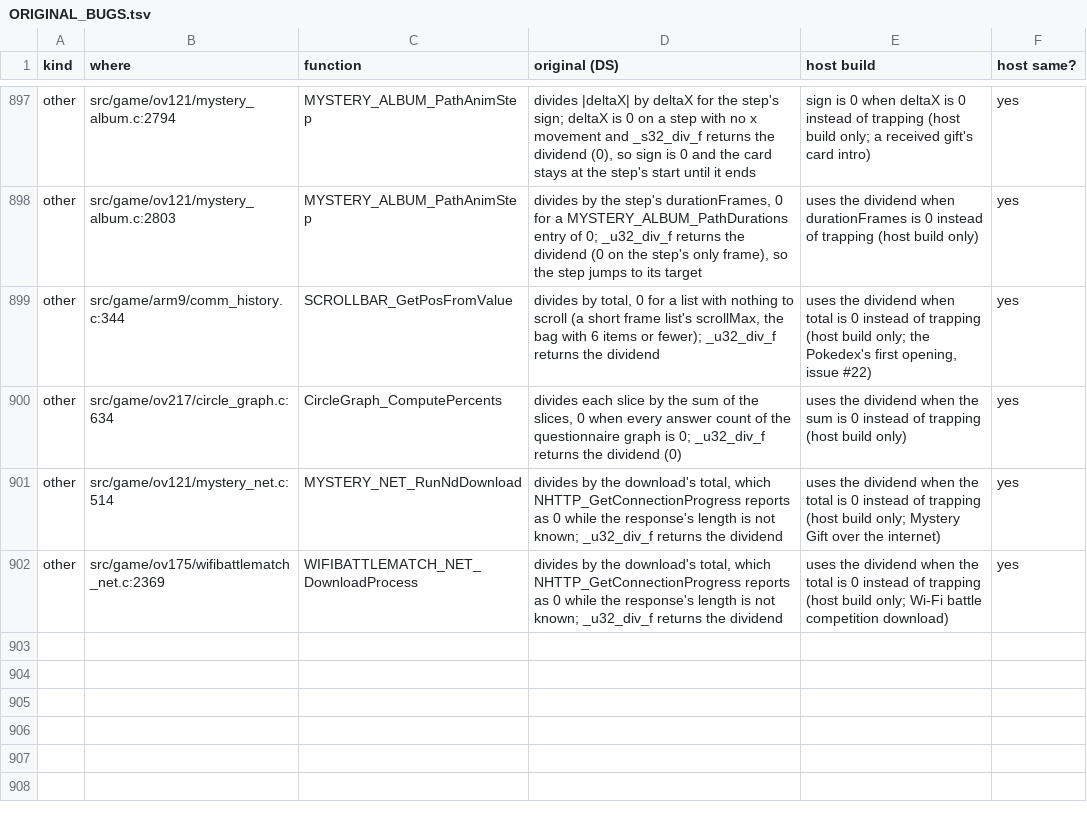
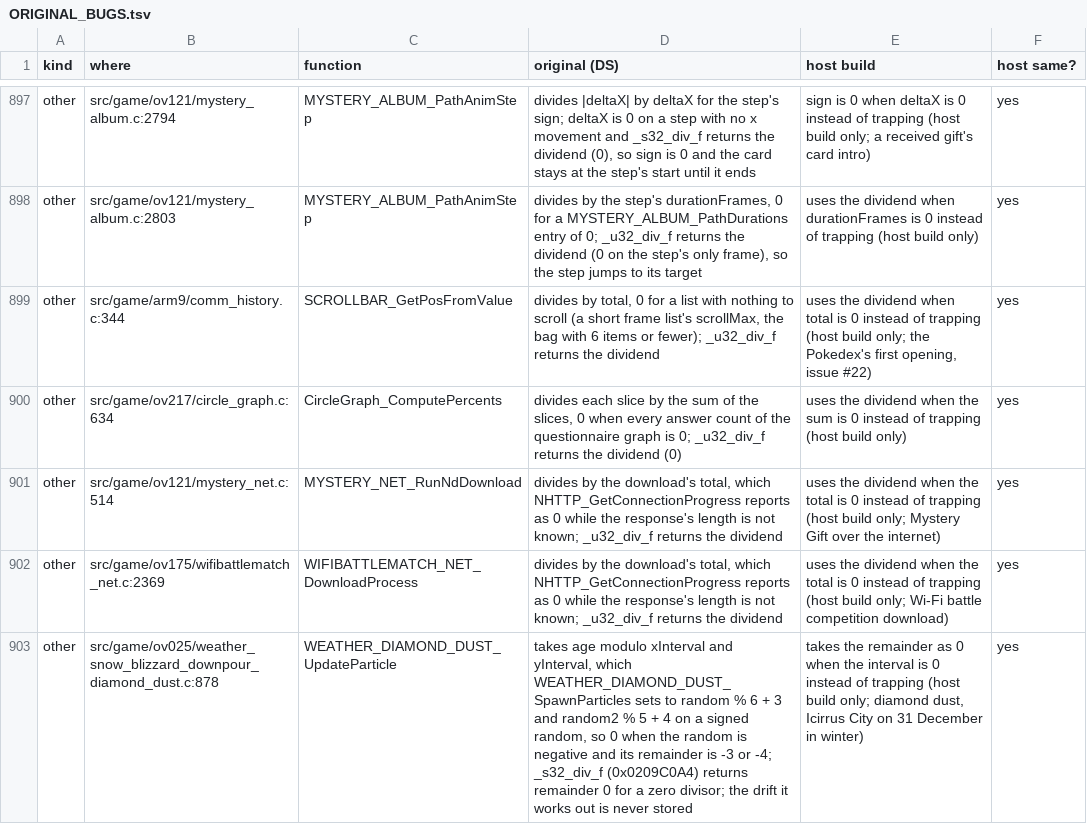
Before and after one commit to Project-Holon/aletheia, a TSV file: docs/ORIGINAL_BUGS.tsv, drawn as a sheet; only a part is shown, gaps mark what is left out; the diff names each change by its address in the sheet, - before the commit and + after, or states it on an @@ line.

Commit message:
Host guard for the diamond dust divide by 0 (Icirrus City, 31 December); CLACT_GetActorAnimIndex (was GetActorAnimSeqCount)
WEATHER_DIAMOND_DUST_SpawnParticles keeps its randoms in signed ints, so xInterval or yInterval is 0 when the random is negative; the update's remainder by it traps on x86. The host takes the remainder as 0, as _s32_div_f does on the DS. The drift it works out is never stored.

The clact getter returns the current frame index (NNSi_G2dGetCellAnimFrameIdx), the pair of CLACT_SetActorAnimIndex; the ov127 wrapper and the c_gear locals follow.

```diff
--- a/docs/ORIGINAL_BUGS.tsv
+++ b/docs/ORIGINAL_BUGS.tsv
+row 903: other | src/game/ov025/weather_snow_blizzard_downpour_diamond_dust.c:878 | WEATHER_DIAMOND_DUST_UpdateParticle | takes age modulo xInterval and yInterval, which WEATHER_DIAMOND_DUST_SpawnParticles sets to random % 6 + 3 and random2 % 5 + 4 on a signed random, so 0 when the random is negative and its remainder is -3 or -4; _s32_div_f (0x0209C0A4) returns remainder 0 for a zero divisor; the drift it works out is never stored | takes the remainder as 0 when the interval is 0 instead of trapping (host build only; diamond dust, Icirrus City on 31 December in winter) | yes
```
Also changed, not shown: 23 other files.
